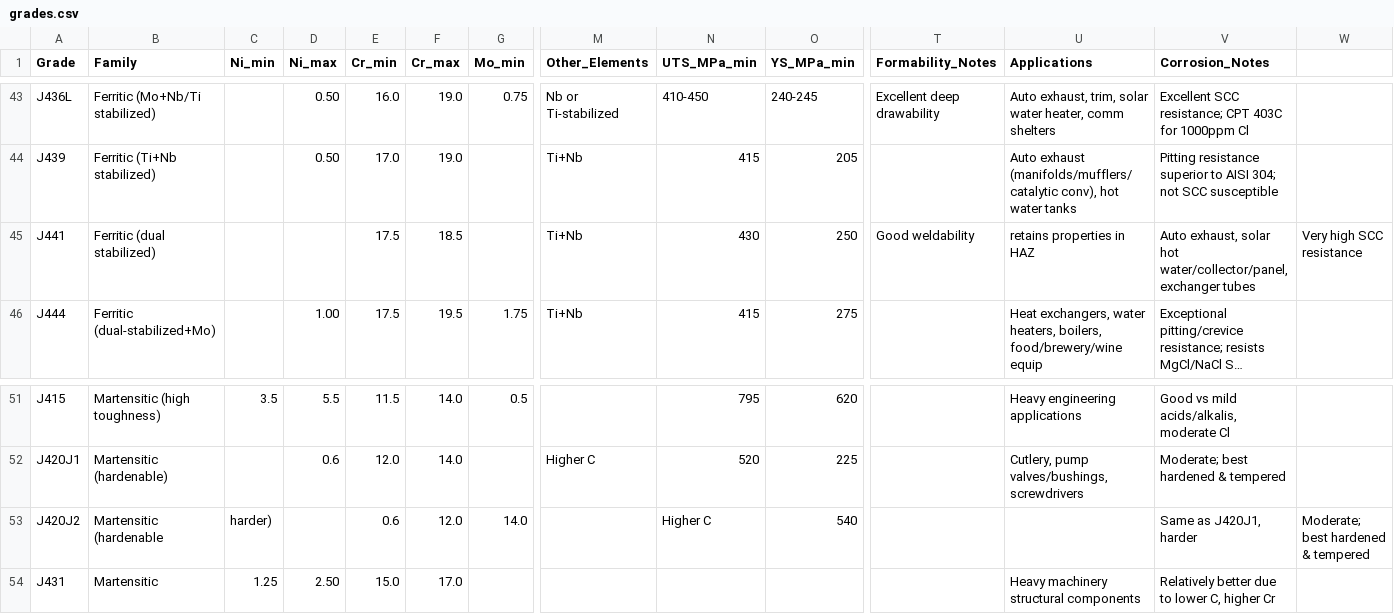
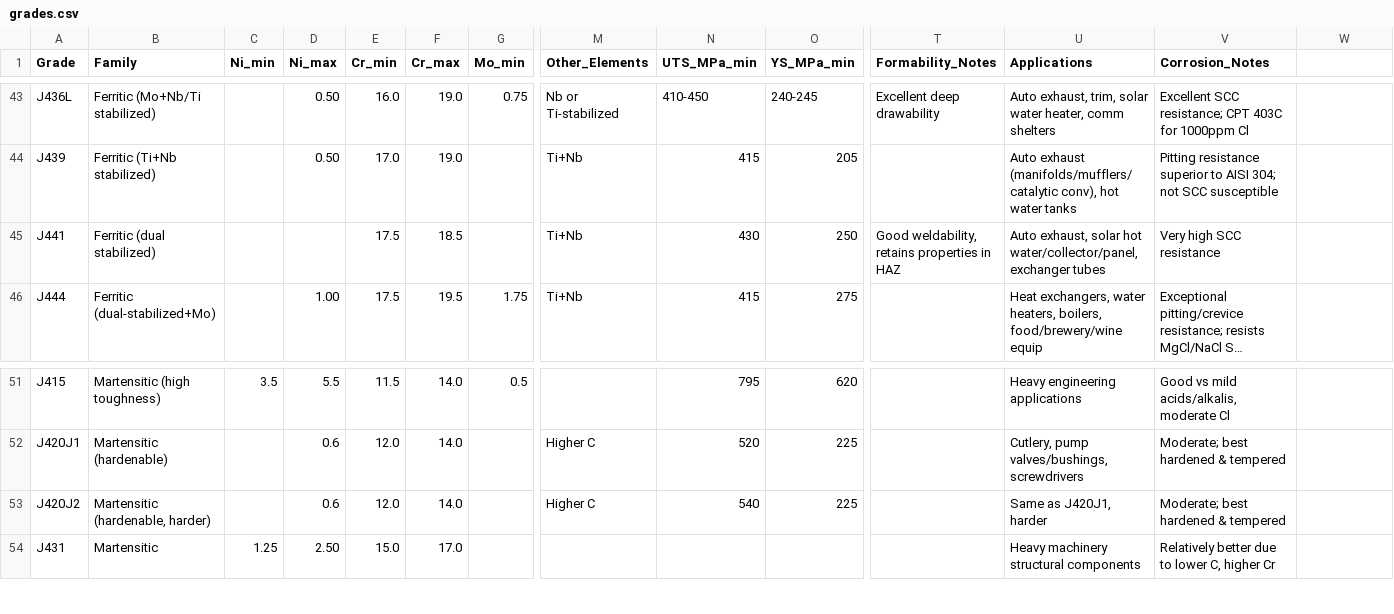
Before and after one commit to 2024ume1759-netizen/ss-grade-selector, a CSV file: grades.csv, drawn as a sheet; only a part is shown, gaps mark what is left out; long unchanged cells end in …; the diff covers the shown part only; the diff names each change by its address in the sheet, - before the commit and + after, or states it on an @@ line.

```diff
--- a/grades.csv
+++ b/grades.csv
-T45 (Formability_Notes): Good weldability
+T45 (Formability_Notes): Good weldability, retains properties in HAZ
-U45 (Applications): retains properties in HAZ
+U45 (Applications): Auto exhaust, solar hot water/collector/panel, exchanger tubes
-V45 (Corrosion_Notes): Auto exhaust, solar hot water/collector/panel, exchanger tubes
+V45 (Corrosion_Notes): Very high SCC resistance
-W45: Very high SCC resistance
+W45: (empty)
-B53 (Family): Martensitic (hardenable
+B53 (Family): Martensitic (hardenable, harder)
-C53 (Ni_min): harder)
+C53 (Ni_min): (empty)
-D53 (Ni_max): (empty)
+D53 (Ni_max): 0.6
-E53 (Cr_min): 0.6
+E53 (Cr_min): 12.0
-F53 (Cr_max): 12.0
+F53 (Cr_max): 14.0
-G53 (Mo_min): 14.0
+G53 (Mo_min): (empty)
-M53 (Other_Elements): (empty)
+M53 (Other_Elements): Higher C
-N53 (UTS_MPa_min): Higher C
+N53 (UTS_MPa_min): 540
-O53 (YS_MPa_min): 540
+O53 (YS_MPa_min): 225
-U53 (Applications): (empty)
+U53 (Applications): Same as J420J1, harder
-V53 (Corrosion_Notes): Same as J420J1, harder
+V53 (Corrosion_Notes): Moderate; best hardened & tempered
-W53: Moderate; best hardened & tempered
+W53: (empty)
```
Also changed, not shown: 51 edited cells elsewhere in this file.
